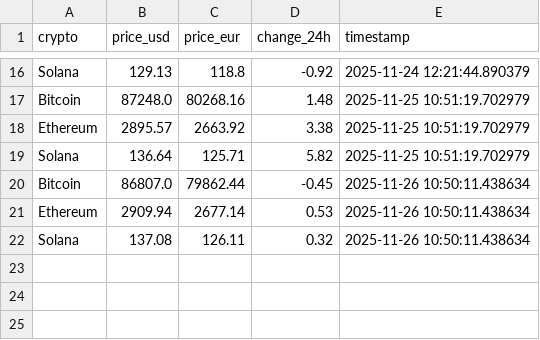
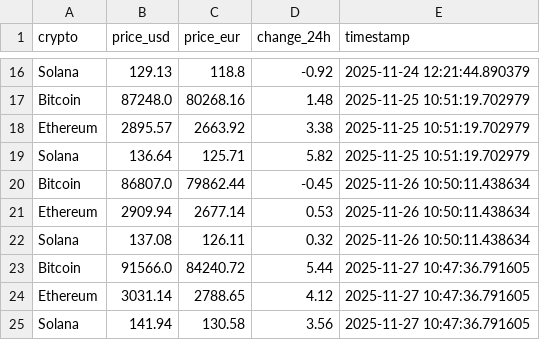
Before and after one commit to Arthuuriito/crypto-data-pipeline, a CSV file: crypto_prices.csv, drawn as a sheet; only a part is shown, gaps mark what is left out; the diff names each change by its address in the sheet, - before the commit and + after, or states it on an @@ line.

```diff
--- a/crypto_prices.csv
+++ b/crypto_prices.csv
+row 23: Bitcoin | 91566.0 | 84240.72 | 5.44 | 2025-11-27 10:47:36.791605
+row 24: Ethereum | 3031.14 | 2788.65 | 4.12 | 2025-11-27 10:47:36.791605
+row 25: Solana | 141.94 | 130.58 | 3.56 | 2025-11-27 10:47:36.791605
```
Also changed, not shown: 1 other file.
